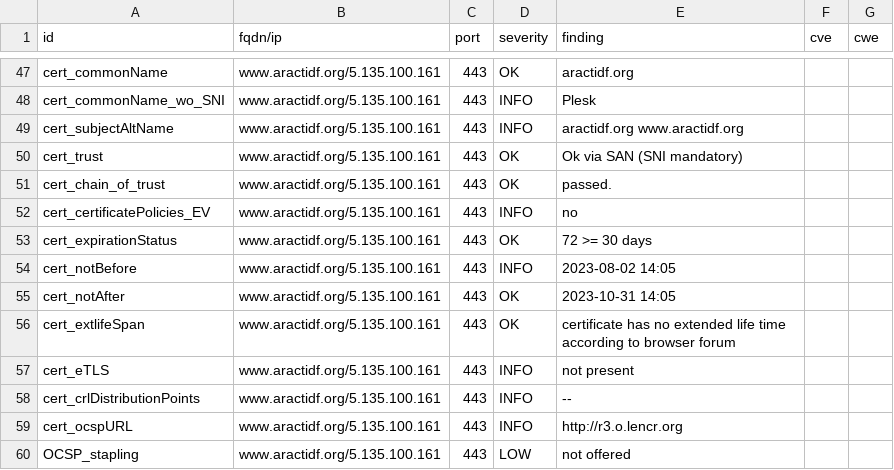
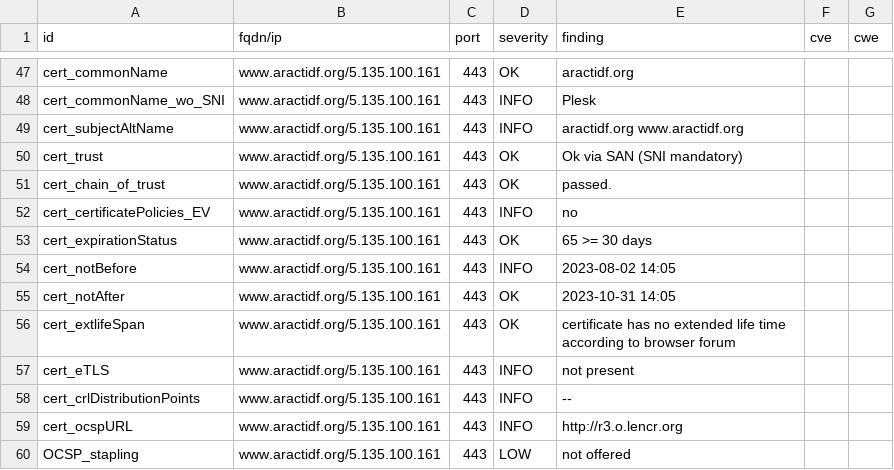
Before and after one commit to anactweb/dashlord, a CSV file: results/aHR0cHM6Ly93d3cuYXJhY3RpZGYub3Jn/testssl.csv, drawn as a sheet; only a part is shown, gaps mark what is left out.

```diff
--- a/results/aHR0cHM6Ly93d3cuYXJhY3RpZGYub3Jn/testssl.csv
+++ b/results/aHR0cHM6Ly93d3cuYXJhY3RpZGYub3Jn/testssl.csv
@@ -52,3 +52,3 @@
 "cert_certificatePolicies_EV","www.aractidf.org/5.135.100.161","443","INFO","no","",""
-"cert_expirationStatus","www.aractidf.org/5.135.100.161","443","OK","72 >= 30 days","",""
+"cert_expirationStatus","www.aractidf.org/5.135.100.161","443","OK","65 >= 30 days","",""
 "cert_notBefore","www.aractidf.org/5.135.100.161","443","INFO","2023-08-02 14:05","",""
```
Also changed, not shown: 9 other files.
